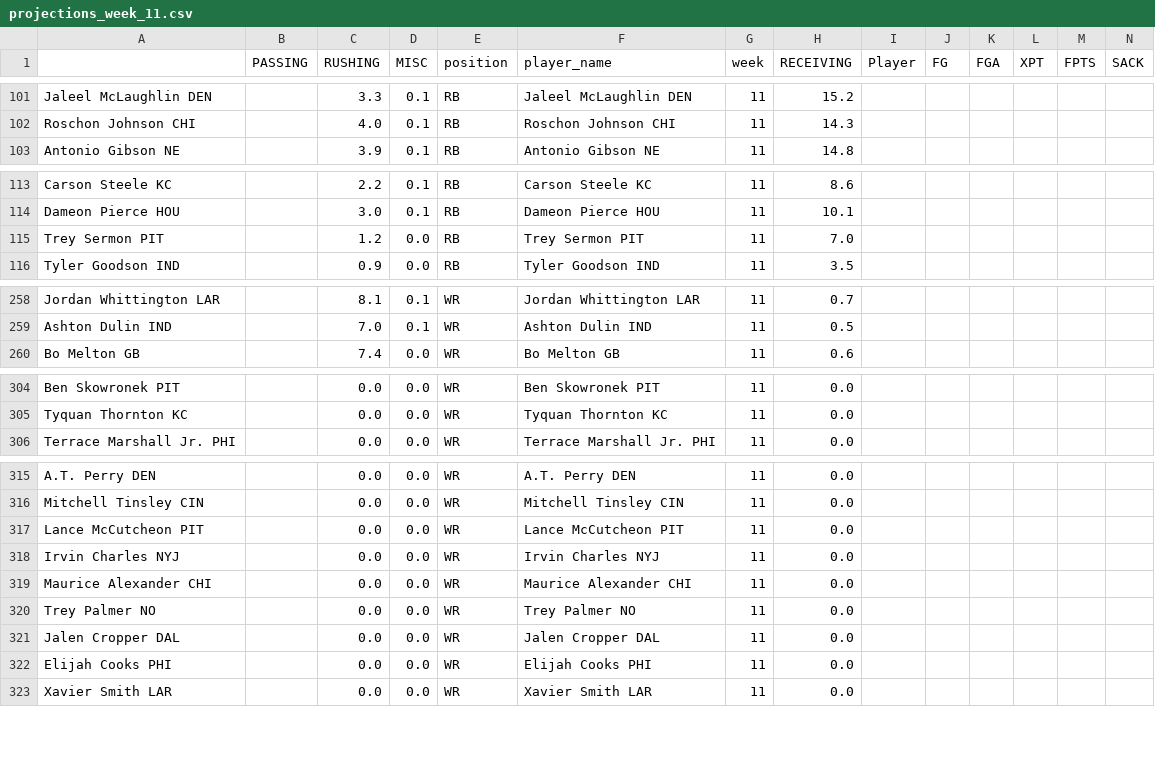
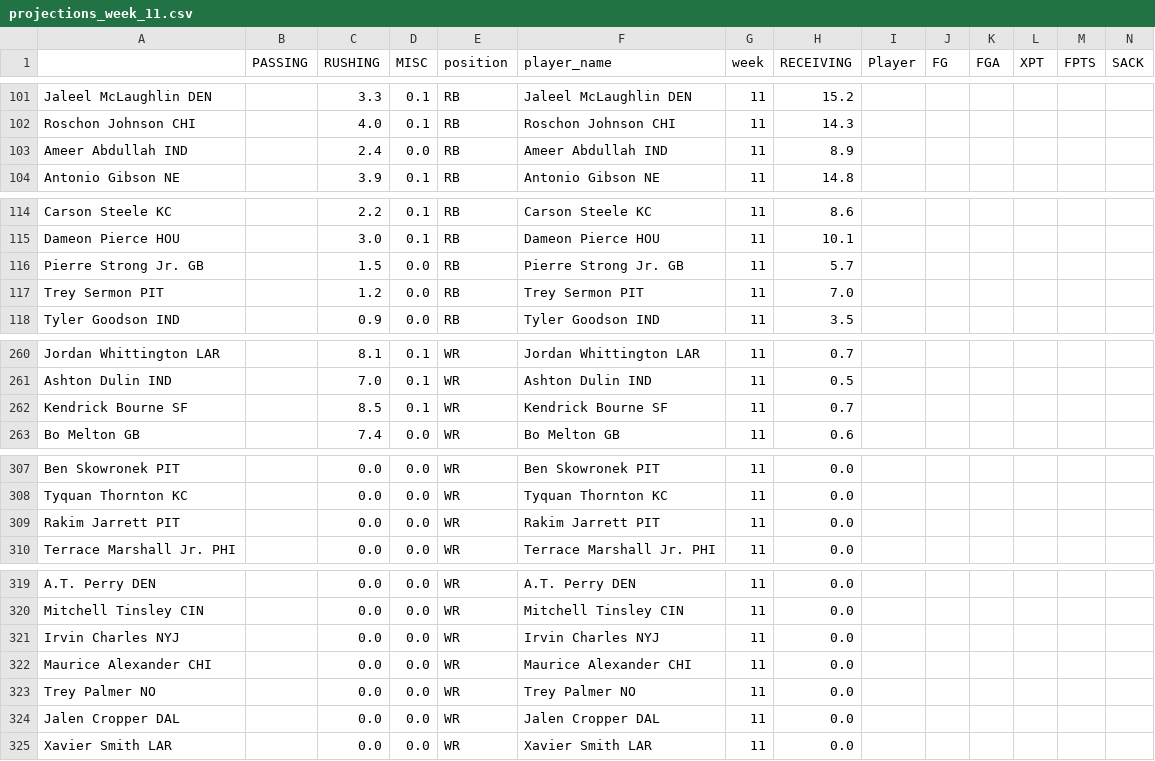
Before and after one commit to msrtliw2/fantasy-lineup-picker, a CSV file: data/projections_week_11.csv, drawn as a sheet; only a part is shown, gaps mark what is left out; removed rows and columns are numbered as before the commit, all else as after; rows hold the shown columns only; the diff covers the shown part only; the diff names each change by its address in the sheet, - before the commit and + after, or states it on an @@ line.

```diff
--- a/data/projections_week_11.csv
+++ b/data/projections_week_11.csv
+row 103: Ameer Abdullah IND |  | 2.4 | 0.0 | RB | Ameer Abdullah IND | 11 | 8.9
+row 116: Pierre Strong Jr. GB |  | 1.5 | 0.0 | RB | Pierre Strong Jr. GB | 11 | 5.7
+row 262: Kendrick Bourne SF |  | 8.5 | 0.1 | WR | Kendrick Bourne SF | 11 | 0.7
+row 309: Rakim Jarrett PIT |  | 0.0 | 0.0 | WR | Rakim Jarrett PIT | 11 | 0.0
-row 317: Lance McCutcheon PIT |  | 0.0 | 0.0 | WR | Lance McCutcheon PIT | 11 | 0.0
-row 322: Elijah Cooks PHI |  | 0.0 | 0.0 | WR | Elijah Cooks PHI | 11 | 0.0
```
Also changed, not shown: 2 edited cells elsewhere in this file, data/projections_week_1.csv, data/projections_week_13.csv, 14 other files.
